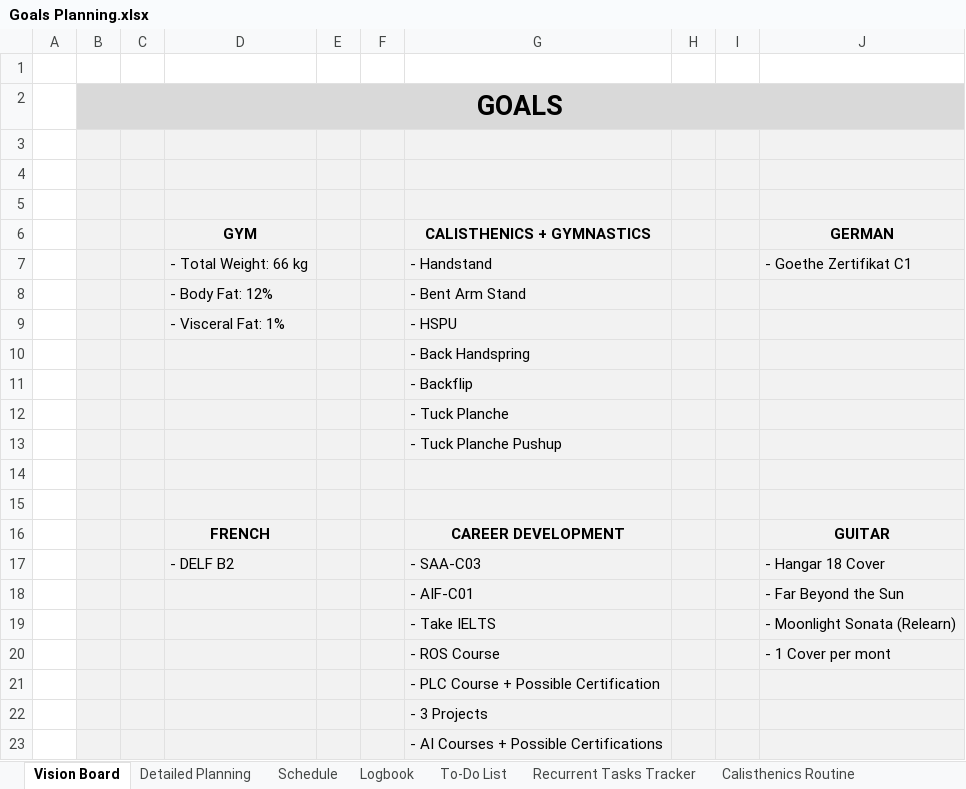
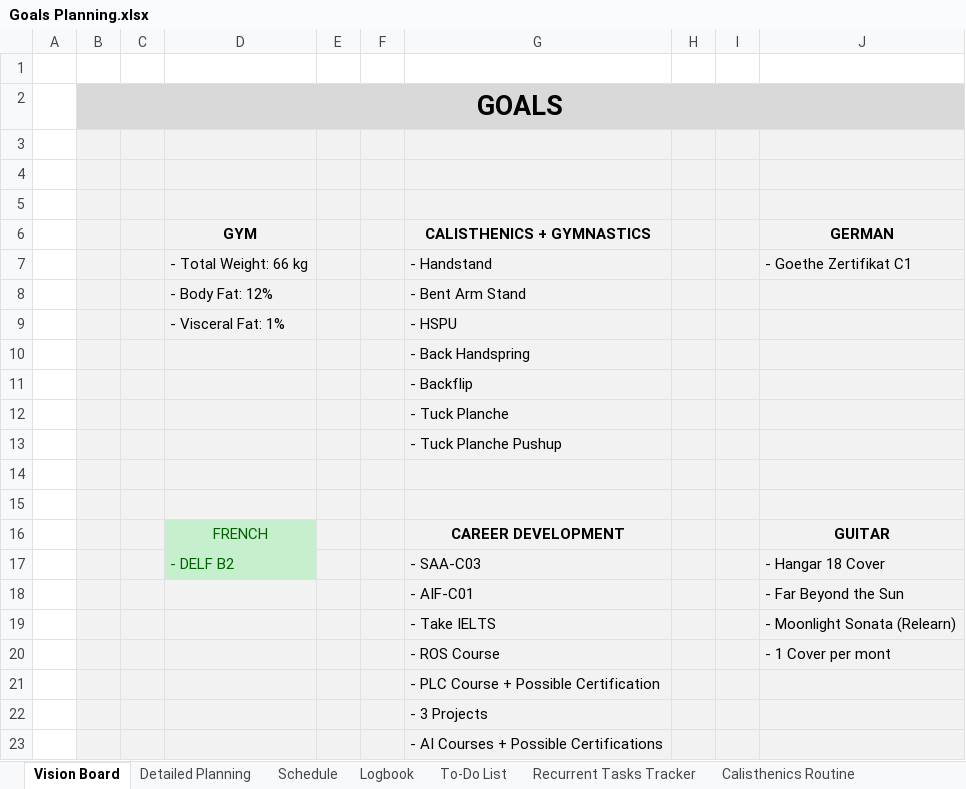
Before and after one commit to dlozanob/My-Notes, an Excel workbook: Management/Goals Planning.xlsx, sheet Vision Board, drawn as a sheet; values as stored, in another font and other column widths than the file's, no borders; 1 other sheet too large or unreadable and not compared; the diff names each change by its address in the sheet, - before the commit and + after, or states it on an @@ line.

```diff
--- a/Management/Goals Planning.xlsx (sheet Vision Board)
+++ b/Management/Goals Planning.xlsx (sheet Vision Board)
@@ D16:D17 fill: #F2F2F2 → #C6EFCE, text colour: black → #006100 @@
-D16 bold: on
+D16 bold: off
```
Also changed, not shown: sheet Logbook, sheet Detailed Planning, sheet To-Do List, 1 other file.
